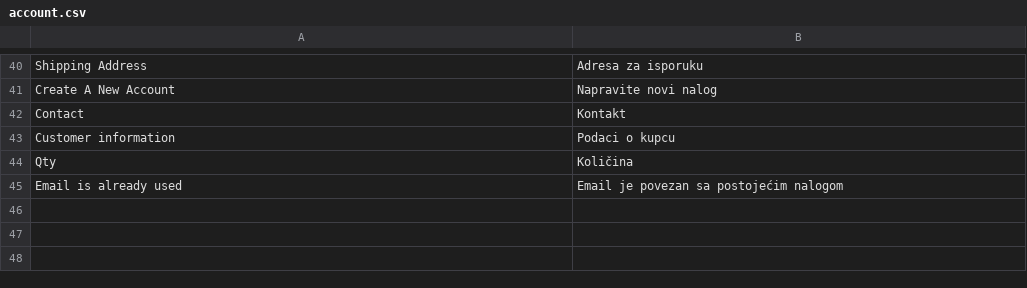
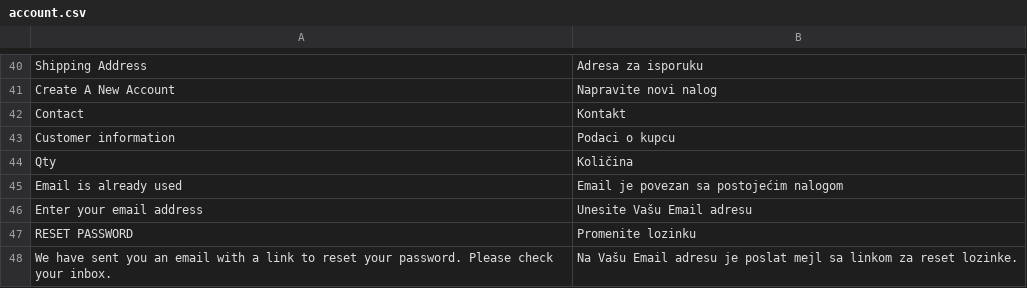
Before and after one commit to savaticnemanja/jeftinko-app, a CSV file: translations/rs/account.csv, drawn as a sheet; only a part is shown, gaps mark what is left out; the diff names each change by its address in the sheet, - before the commit and + after, or states it on an @@ line.

```diff
--- a/translations/rs/account.csv
+++ b/translations/rs/account.csv
+row 46: Enter your email address | Unesite Vašu Email adresu
+row 47: RESET PASSWORD | Promenite lozinku
+row 48: We have sent you an email with a link to reset your password. Please check your inbox. | Na Vašu Email adresu je poslat mejl sa linkom za reset lozinke.
```
Also changed, not shown: 12 other files.
